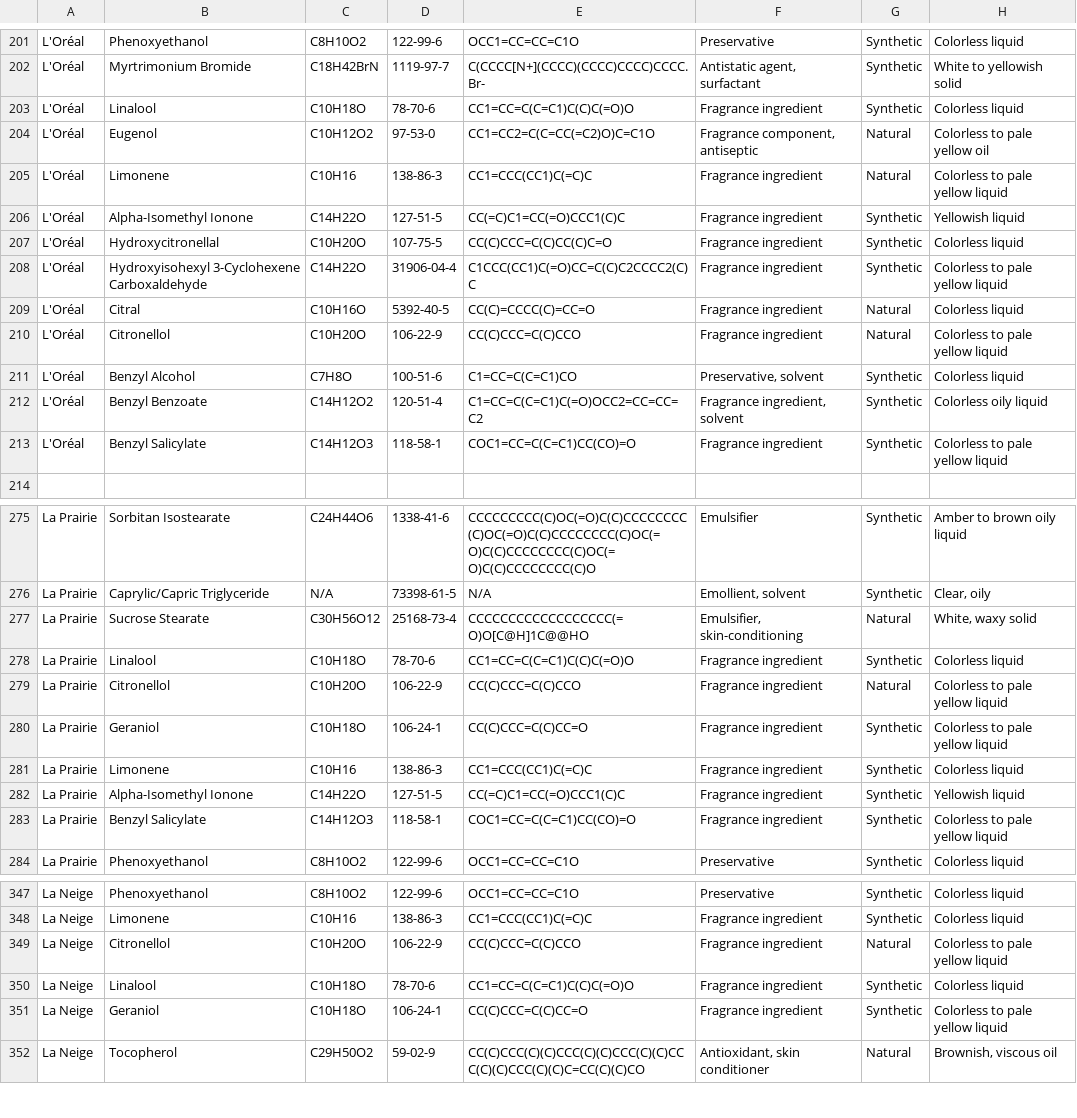
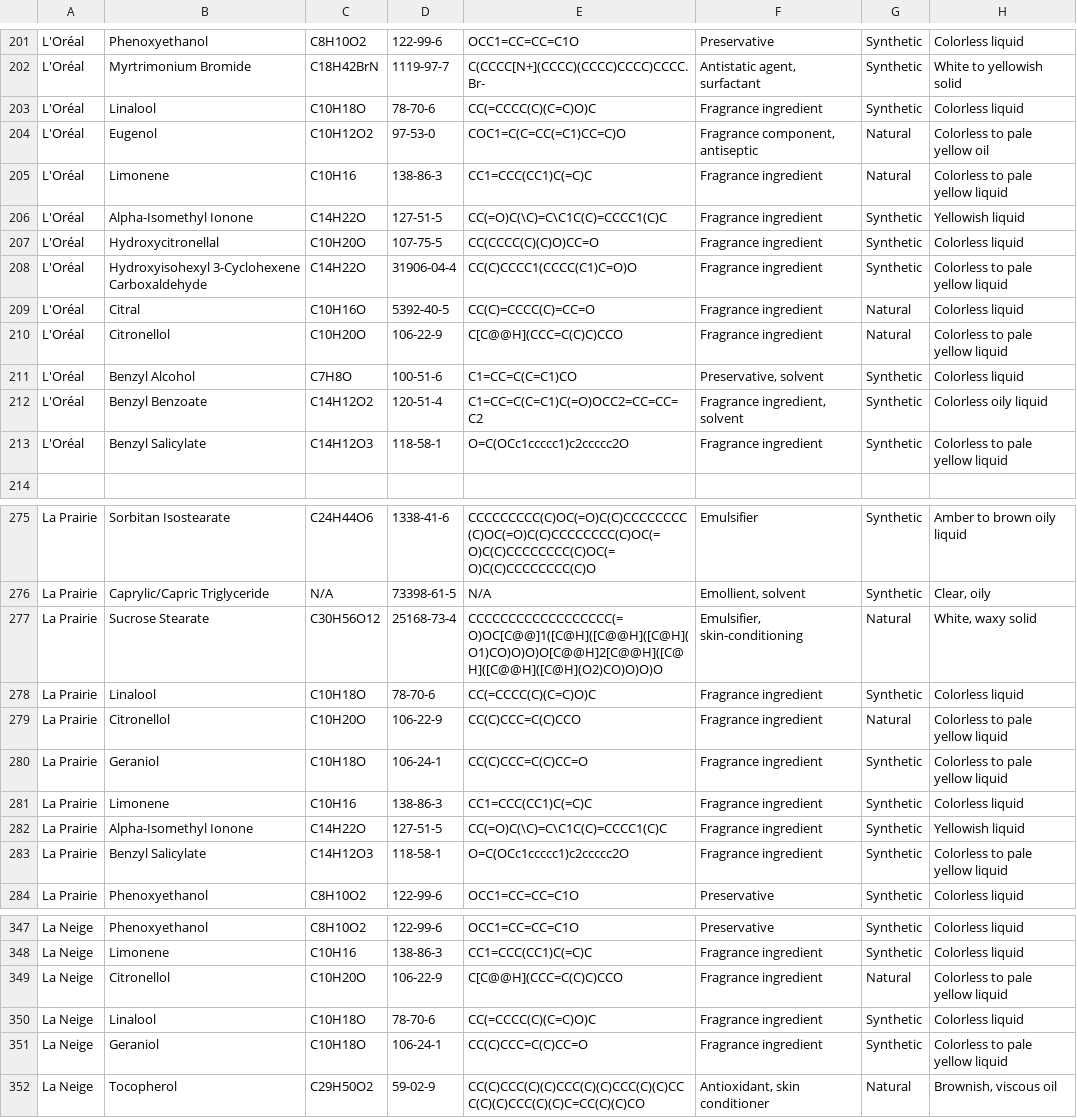
Before and after one commit to blanchebillarant/ppchem, a CSV file: project/data.csv, drawn as a sheet; only a part is shown, gaps mark what is left out; the diff covers the shown part only; the diff names each change by its address in the sheet, - before the commit and + after, or states it on an @@ line.

```diff
--- a/project/data.csv
+++ b/project/data.csv
-E203: CC1=CC=C(C=C1)C(C)C(=O)O
+E203: CC(=CCCC(C)(C=C)O)C
-E204: CC1=CC2=C(C=CC(=C2)O)C=C1O
+E204: COC1=C(C=CC(=C1)CC=C)O
-E206: CC(=C)C1=CC(=O)CCC1(C)C
+E206: CC(=O)C(\C)=C\C1C(C)=CCCC1(C)C
-E207: CC(C)CCC=C(C)CC(C)C=O
+E207: CC(CCCC(C)(C)O)CC=O
-E208: C1CCC(CC1)C(=O)CC=C(C)C2CCCC2(C)C
+E208: CC(C)CCCC1(CCCC(C1)C=O)O
-E210: CC(C)CCC=C(C)CCO
+E210: C[C@@H](CCC=C(C)C)CCO
-E213: COC1=CC=C(C=C1)CC(CO)=O
+E213: O=C(OCc1ccccc1)c2ccccc2O
-E277: CCCCCCCCCCCCCCCCCC(=O)O[C@H]1C@@HO
+E277: CCCCCCCCCCCCCCCCCC(=O)OC[C@@]1([C@H]([C@@H]([C@H](O1)CO)O)O)O[C@@H]2[C@@H]([C@H]([C@@H]([C@H](O2)CO)O)O)O
-E278: CC1=CC=C(C=C1)C(C)C(=O)O
+E278: CC(=CCCC(C)(C=C)O)C
-E282: CC(=C)C1=CC(=O)CCC1(C)C
+E282: CC(=O)C(\C)=C\C1C(C)=CCCC1(C)C
-E283: COC1=CC=C(C=C1)CC(CO)=O
+E283: O=C(OCc1ccccc1)c2ccccc2O
-E349: CC(C)CCC=C(C)CCO
+E349: C[C@@H](CCC=C(C)C)CCO
-E350: CC1=CC=C(C=C1)C(C)C(=O)O
+E350: CC(=CCCC(C)(C=C)O)C
```
Also changed, not shown: 4 edited cells elsewhere in this file, 1 other file.
